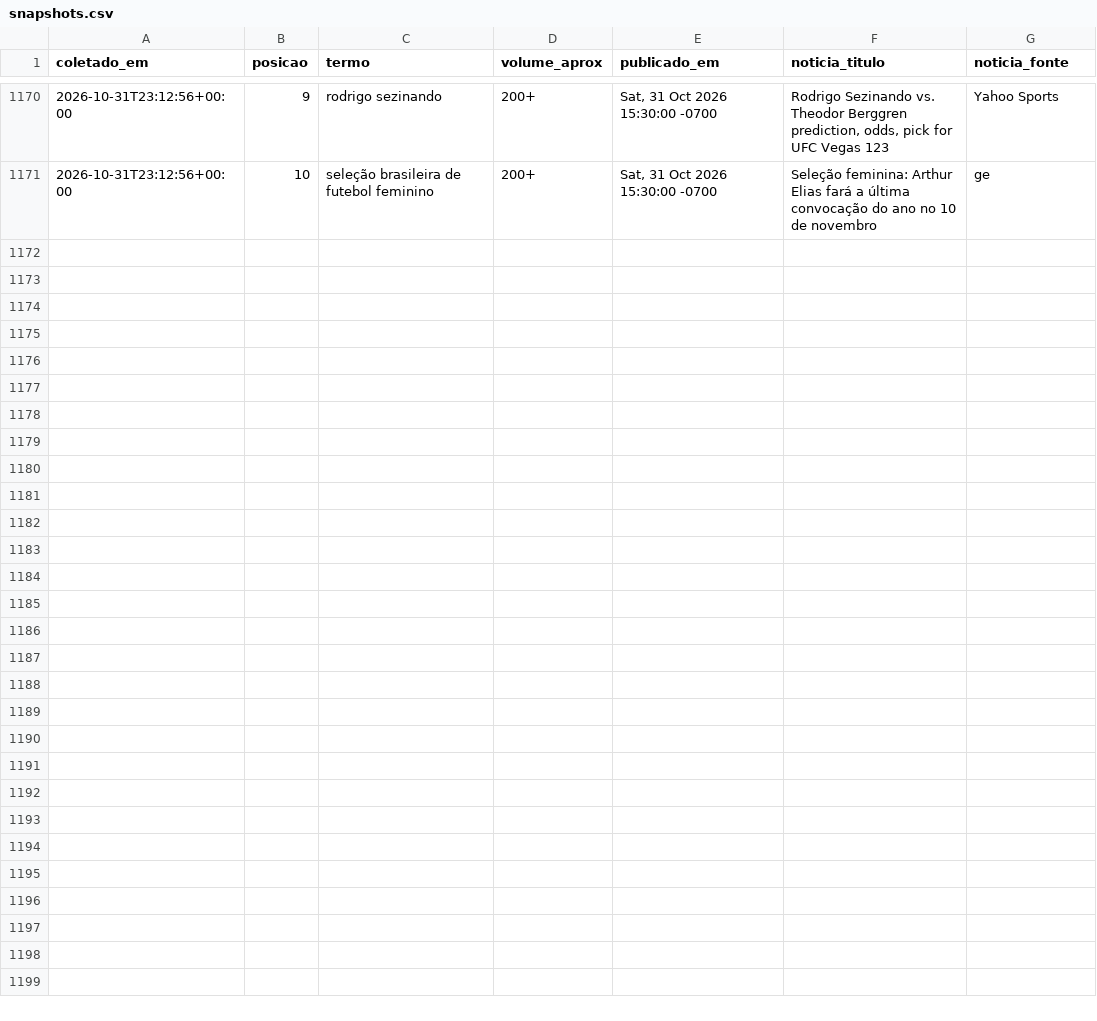
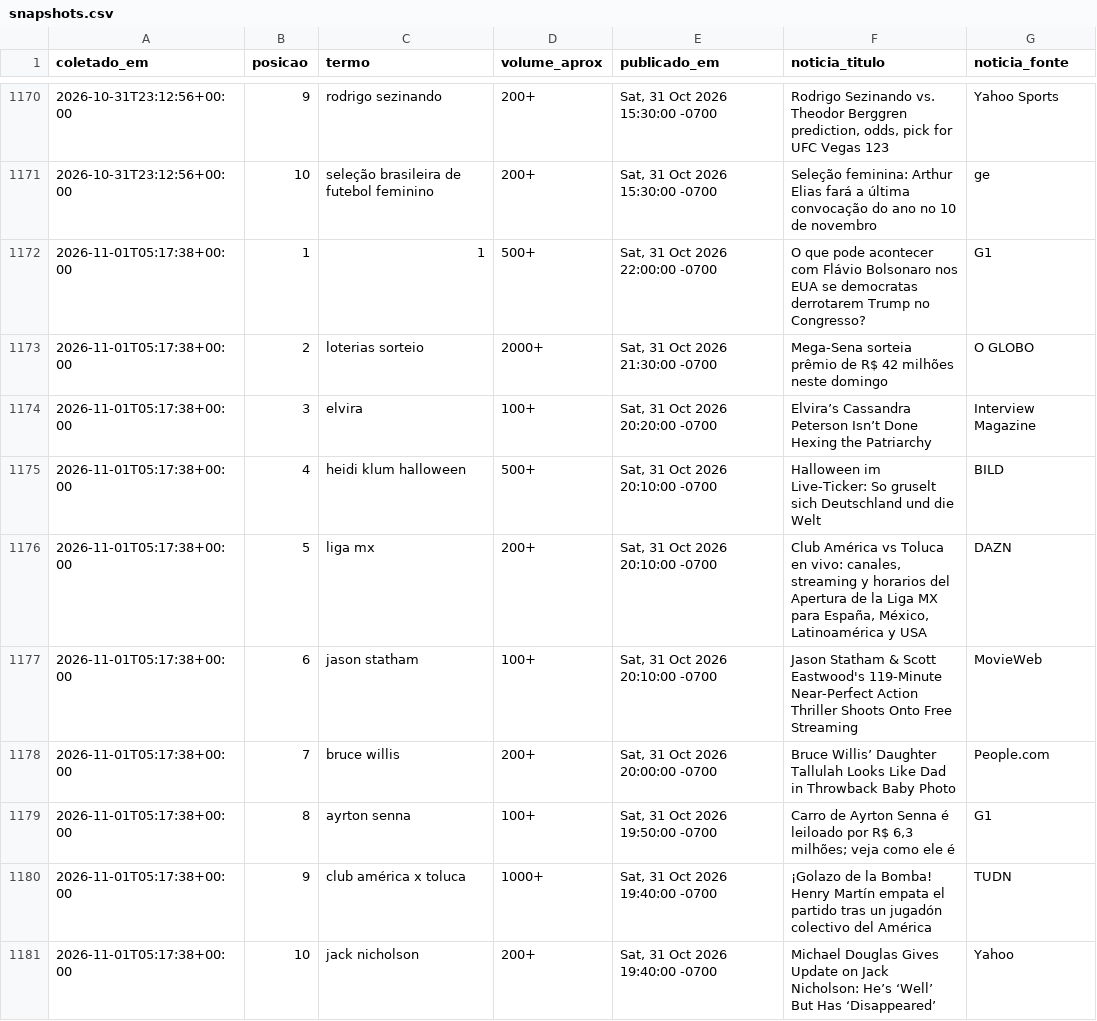
Before and after one commit to natashavalle/trends-brasil, a CSV file: data/snapshots.csv, drawn as a sheet; only a part is shown, gaps mark what is left out; the diff names each change by its address in the sheet, - before the commit and + after, or states it on an @@ line.

```diff
--- a/data/snapshots.csv
+++ b/data/snapshots.csv
+row 1172: 2026-11-01T05:17:38+00:00 | 1 | 1 | 500+ | Sat, 31 Oct 2026 22:00:00 -0700 | O que pode acontecer com Flávio Bolsonaro nos EUA se democratas derrotarem Trump no Congresso? | G1
+row 1173: 2026-11-01T05:17:38+00:00 | 2 | loterias sorteio | 2000+ | Sat, 31 Oct 2026 21:30:00 -0700 | Mega-Sena sorteia prêmio de R$ 42 milhões neste domingo | O GLOBO
+row 1174: 2026-11-01T05:17:38+00:00 | 3 | elvira | 100+ | Sat, 31 Oct 2026 20:20:00 -0700 | Elvira’s Cassandra Peterson Isn’t Done Hexing the Patriarchy | Interview Magazine
+row 1175: 2026-11-01T05:17:38+00:00 | 4 | heidi klum halloween | 500+ | Sat, 31 Oct 2026 20:10:00 -0700 | Halloween im Live-Ticker: So gruselt sich Deutschland und die Welt | BILD
+row 1176: 2026-11-01T05:17:38+00:00 | 5 | liga mx | 200+ | Sat, 31 Oct 2026 20:10:00 -0700 | Club América vs Toluca en vivo: canales, streaming y horarios del Apertura de la Liga MX para España, México, Latinoamérica y USA | DAZN
+row 1177: 2026-11-01T05:17:38+00:00 | 6 | jason statham | 100+ | Sat, 31 Oct 2026 20:10:00 -0700 | Jason Statham & Scott Eastwood's 119-Minute Near-Perfect Action Thriller Shoots Onto Free Streaming | MovieWeb
+row 1178: 2026-11-01T05:17:38+00:00 | 7 | bruce willis | 200+ | Sat, 31 Oct 2026 20:00:00 -0700 | Bruce Willis’ Daughter Tallulah Looks Like Dad in Throwback Baby Photo | People.com
+row 1179: 2026-11-01T05:17:38+00:00 | 8 | ayrton senna | 100+ | Sat, 31 Oct 2026 19:50:00 -0700 | Carro de Ayrton Senna é leiloado por R$ 6,3 milhões; veja como ele é | G1
+row 1180: 2026-11-01T05:17:38+00:00 | 9 | club américa x toluca | 1000+ | Sat, 31 Oct 2026 19:40:00 -0700 | ¡Golazo de la Bomba! Henry Martín empata el partido tras un jugadón colectivo del América | TUDN
+row 1181: 2026-11-01T05:17:38+00:00 | 10 | jack nicholson | 200+ | Sat, 31 Oct 2026 19:40:00 -0700 | Michael Douglas Gives Update on Jack Nicholson: He’s ‘Well’ But Has ‘Disappeared’ | Yahoo
```
